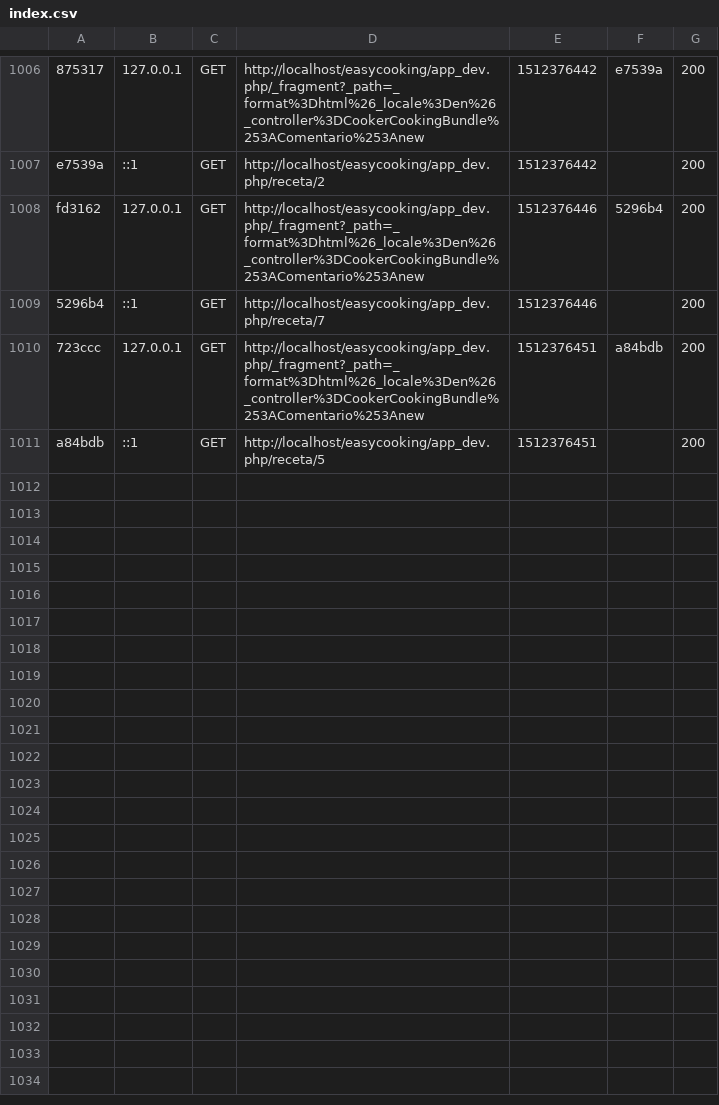
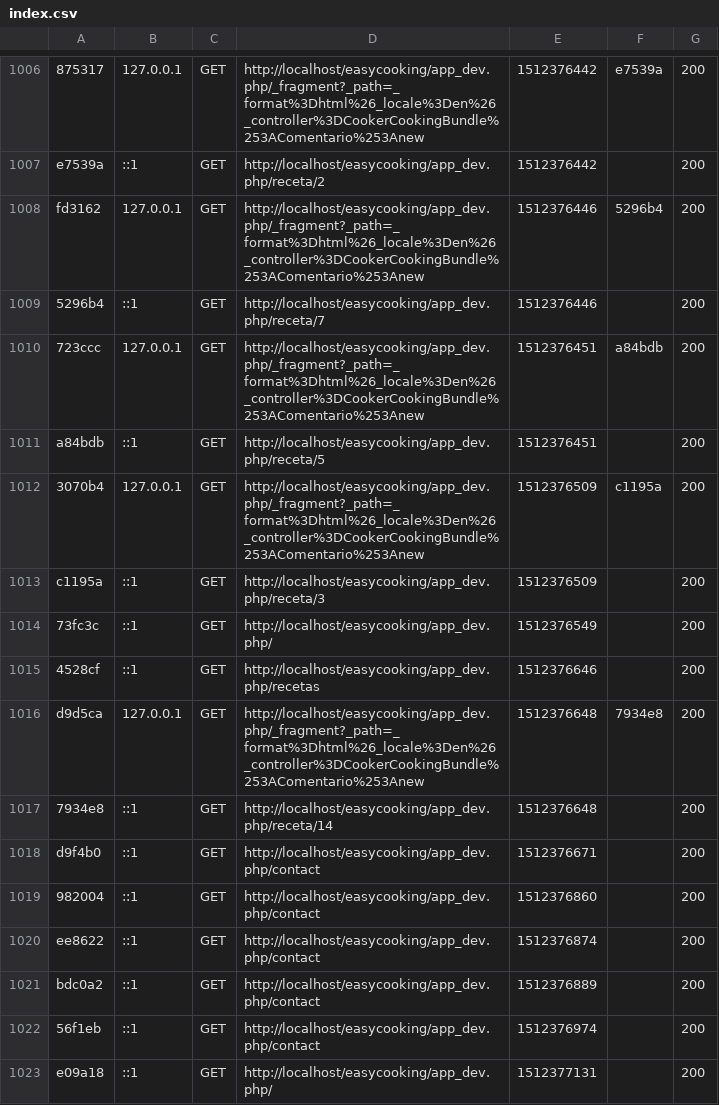
Before and after one commit to aitorugarte/EasyCooking, a CSV file: app/cache/dev/profiler/index.csv, drawn as a sheet; only a part is shown, gaps mark what is left out; the diff names each change by its address in the sheet, - before the commit and + after, or states it on an @@ line.

```diff
--- a/app/cache/dev/profiler/index.csv
+++ b/app/cache/dev/profiler/index.csv
+row 1012: 3070b4 | 127.0.0.1 | GET | http://localhost/easycooking/app_dev.php/_fragment?_path=_format%3Dhtml%26_locale%3Den%26_controller%3DCookerCookingBundle%253AComentario%253Anew | 1512376509 | c1195a | 200
+row 1013: c1195a | ::1 | GET | http://localhost/easycooking/app_dev.php/receta/3 | 1512376509 |  | 200
+row 1014: 73fc3c | ::1 | GET | http://localhost/easycooking/app_dev.php/ | 1512376549 |  | 200
+row 1015: 4528cf | ::1 | GET | http://localhost/easycooking/app_dev.php/recetas | 1512376646 |  | 200
+row 1016: d9d5ca | 127.0.0.1 | GET | http://localhost/easycooking/app_dev.php/_fragment?_path=_format%3Dhtml%26_locale%3Den%26_controller%3DCookerCookingBundle%253AComentario%253Anew | 1512376648 | 7934e8 | 200
+row 1017: 7934e8 | ::1 | GET | http://localhost/easycooking/app_dev.php/receta/14 | 1512376648 |  | 200
+row 1018: d9f4b0 | ::1 | GET | http://localhost/easycooking/app_dev.php/contact | 1512376671 |  | 200
+row 1019: 982004 | ::1 | GET | http://localhost/easycooking/app_dev.php/contact | 1512376860 |  | 200
+row 1020: ee8622 | ::1 | GET | http://localhost/easycooking/app_dev.php/contact | 1512376874 |  | 200
+row 1021: bdc0a2 | ::1 | GET | http://localhost/easycooking/app_dev.php/contact | 1512376889 |  | 200
+row 1022: 56f1eb | ::1 | GET | http://localhost/easycooking/app_dev.php/contact | 1512376974 |  | 200
+row 1023: e09a18 | ::1 | GET | http://localhost/easycooking/app_dev.php/ | 1512377131 |  | 200
```
Also changed, not shown: 17 other files.
